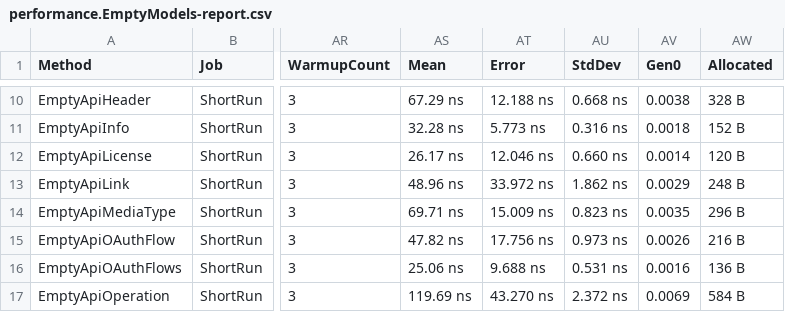
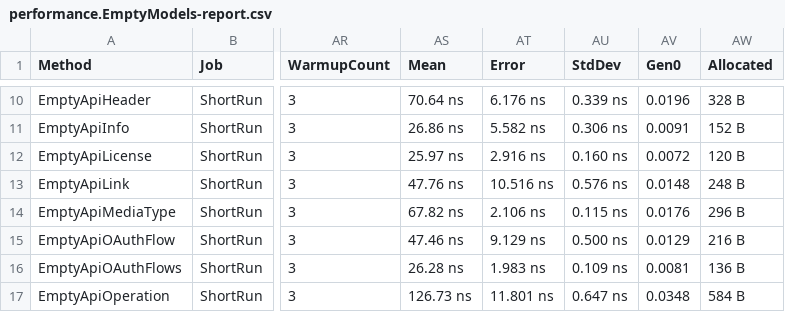
Before and after one commit to microsoft/OpenAPI.NET, a CSV file: performance/benchmark/BenchmarkDotNet.Artifacts/results/performance.EmptyModels-report.csv, drawn as a sheet; only a part is shown, gaps mark what is left out; the diff covers the shown part only; the diff names each change by its address in the sheet, - before the commit and + after, or states it on an @@ line.

```diff
--- a/performance/benchmark/BenchmarkDotNet.Artifacts/results/performance.EmptyModels-report.csv
+++ b/performance/benchmark/BenchmarkDotNet.Artifacts/results/performance.EmptyModels-report.csv
-AS10 (Mean): 67.29 ns
+AS10 (Mean): 70.64 ns
-AT10 (Error): 12.188 ns
+AT10 (Error): 6.176 ns
-AU10 (StdDev): 0.668 ns
+AU10 (StdDev): 0.339 ns
-AV10 (Gen0): 0.0038
+AV10 (Gen0): 0.0196
-AS11 (Mean): 32.28 ns
+AS11 (Mean): 26.86 ns
-AT11 (Error): 5.773 ns
+AT11 (Error): 5.582 ns
-AU11 (StdDev): 0.316 ns
+AU11 (StdDev): 0.306 ns
-AV11 (Gen0): 0.0018
+AV11 (Gen0): 0.0091
-AS12 (Mean): 26.17 ns
+AS12 (Mean): 25.97 ns
-AT12 (Error): 12.046 ns
+AT12 (Error): 2.916 ns
-AU12 (StdDev): 0.660 ns
+AU12 (StdDev): 0.160 ns
-AV12 (Gen0): 0.0014
+AV12 (Gen0): 0.0072
-AS13 (Mean): 48.96 ns
+AS13 (Mean): 47.76 ns
-AT13 (Error): 33.972 ns
+AT13 (Error): 10.516 ns
-AU13 (StdDev): 1.862 ns
+AU13 (StdDev): 0.576 ns
-AV13 (Gen0): 0.0029
+AV13 (Gen0): 0.0148
-AS14 (Mean): 69.71 ns
+AS14 (Mean): 67.82 ns
-AT14 (Error): 15.009 ns
+AT14 (Error): 2.106 ns
-AU14 (StdDev): 0.823 ns
+AU14 (StdDev): 0.115 ns
-AV14 (Gen0): 0.0035
+AV14 (Gen0): 0.0176
-AS15 (Mean): 47.82 ns
+AS15 (Mean): 47.46 ns
-AT15 (Error): 17.756 ns
+AT15 (Error): 9.129 ns
-AU15 (StdDev): 0.973 ns
+AU15 (StdDev): 0.500 ns
-AV15 (Gen0): 0.0026
+AV15 (Gen0): 0.0129
-AS16 (Mean): 25.06 ns
+AS16 (Mean): 26.28 ns
-AT16 (Error): 9.688 ns
+AT16 (Error): 1.983 ns
-AU16 (StdDev): 0.531 ns
+AU16 (StdDev): 0.109 ns
-AV16 (Gen0): 0.0016
+AV16 (Gen0): 0.0081
-AS17 (Mean): 119.69 ns
+AS17 (Mean): 126.73 ns
-AT17 (Error): 43.270 ns
+AT17 (Error): 11.801 ns
-AU17 (StdDev): 2.372 ns
+AU17 (StdDev): 0.647 ns
-AV17 (Gen0): 0.0069
+AV17 (Gen0): 0.0348
```
Also changed, not shown: 80 edited cells elsewhere in this file, performance/benchmark/BenchmarkDotNet.Artifacts/results/performance.Descriptions-report.csv, 6 other files.
